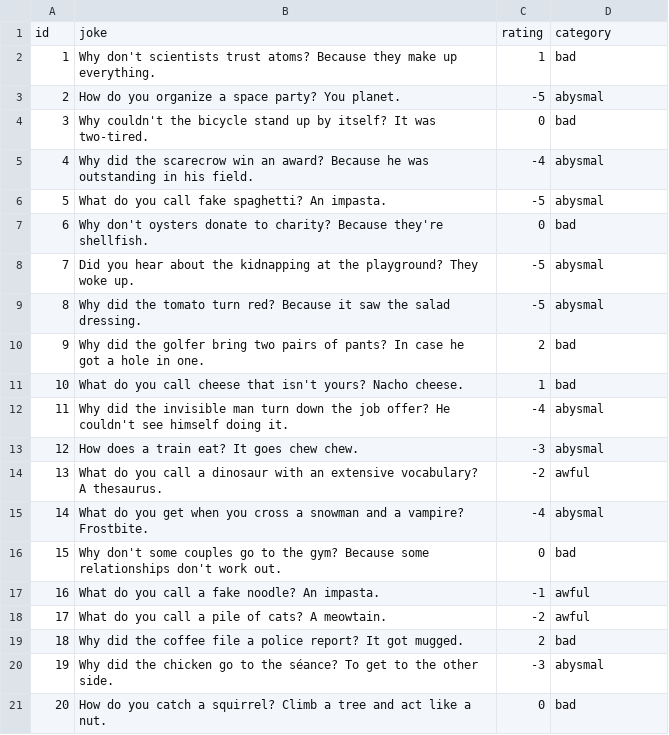
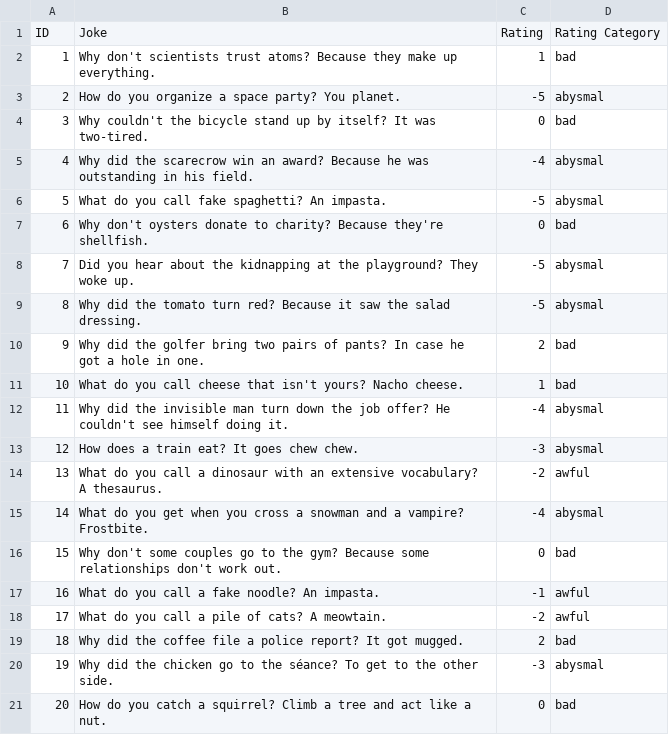
Before and after one commit to JetimLee/python-automation-project-1, a CSV file: dad_jokes_with_categories.csv, drawn as a sheet; removed rows and columns are numbered as before the commit, all else as after; the diff names each change by its address in the sheet, - before the commit and + after, or states it on an @@ line.

```diff
--- a/dad_jokes_with_categories.csv
+++ b/dad_jokes_with_categories.csv
-row 1: id | joke | rating | category
+row 1: ID | Joke | Rating | Rating Category
```
Also changed, not shown: 1 other file.
